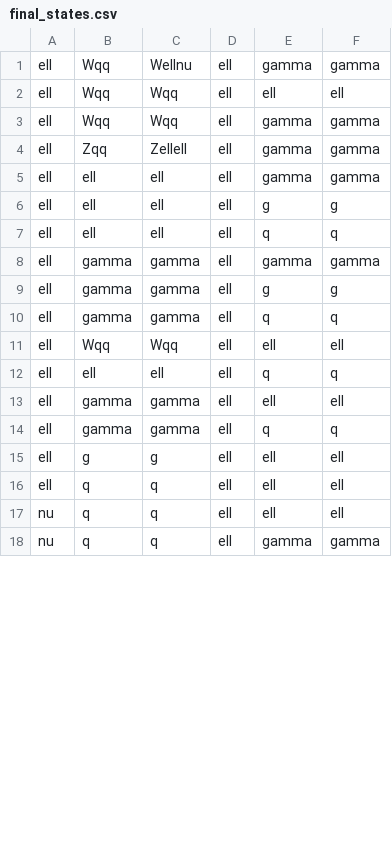
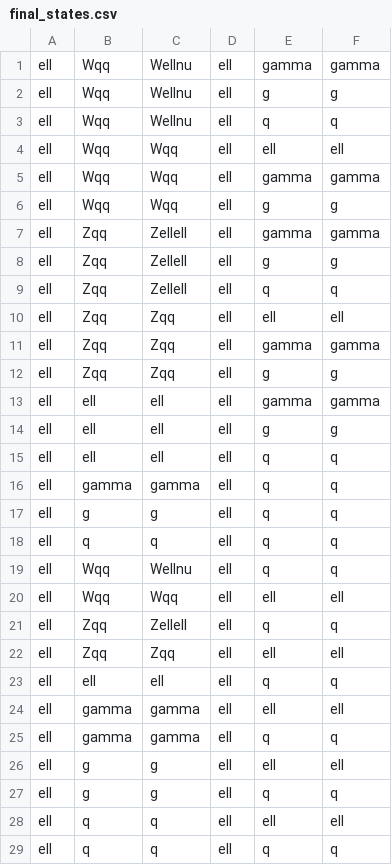
Before and after one commit to callum-mccracken/VLL_Diagrams, a CSV file: final_states.csv, drawn as a sheet; only a part is shown; the shorter side is filled out with more unchanged rows; the diff covers the shown part only.

Commit message:
update to include states with jets

```diff
--- a/final_states.csv
+++ b/final_states.csv
@@ -1,5 +1,13 @@
 ell,Wqq,Wellnu,ell,gamma,gamma
+ell,Wqq,Wellnu,ell,g,g
+ell,Wqq,Wellnu,ell,q,q
 ell,Wqq,Wqq,ell,ell,ell
 ell,Wqq,Wqq,ell,gamma,gamma
+ell,Wqq,Wqq,ell,g,g
 ell,Zqq,Zellell,ell,gamma,gamma
+ell,Zqq,Zellell,ell,g,g
+ell,Zqq,Zellell,ell,q,q
+ell,Zqq,Zqq,ell,ell,ell
+ell,Zqq,Zqq,ell,gamma,gamma
+ell,Zqq,Zqq,ell,g,g
 ell,ell,ell,ell,gamma,gamma
@@ -7,6 +15,9 @@ ell,ell,ell,ell,g,g
 ell,ell,ell,ell,q,q
-ell,gamma,gamma,ell,gamma,gamma
-ell,gamma,gamma,ell,g,g
 ell,gamma,gamma,ell,q,q
+ell,g,g,ell,q,q
+ell,q,q,ell,q,q
+ell,Wqq,Wellnu,ell,q,q
 ell,Wqq,Wqq,ell,ell,ell
+ell,Zqq,Zellell,ell,q,q
+ell,Zqq,Zqq,ell,ell,ell
 ell,ell,ell,ell,q,q
@@ -15,2 +26,4 @@ ell,gamma,gamma,ell,q,q
 ell,g,g,ell,ell,ell
+ell,g,g,ell,q,q
 ell,q,q,ell,ell,ell
+ell,q,q,ell,q,q
```
Also changed, not shown: 13 added rows and 7 edited cells elsewhere in this file, 5 other files.
